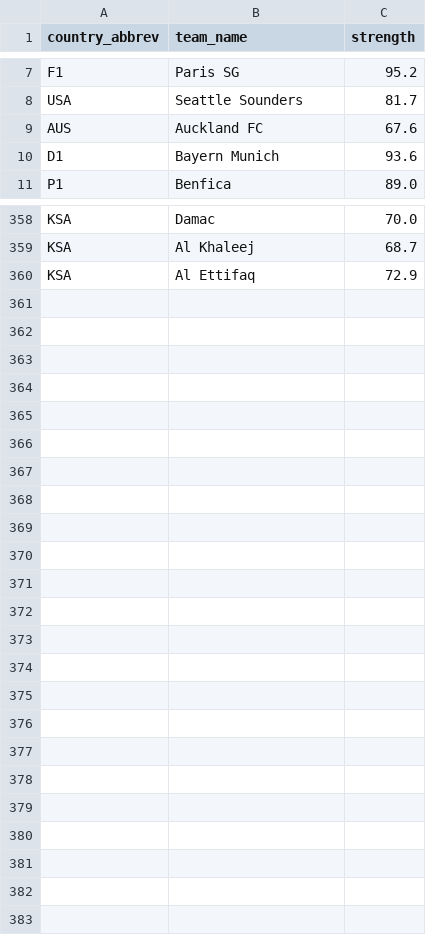
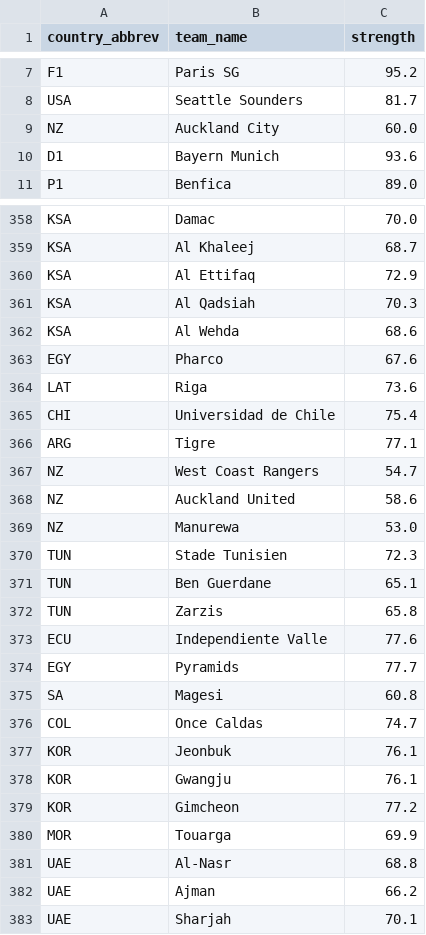
Before and after one commit to kushlalwani/CWCPredictions, a CSV file: data/team_strength.csv, drawn as a sheet; only a part is shown, gaps mark what is left out; the diff covers the shown part only.

```diff
--- a/data/team_strength.csv
+++ b/data/team_strength.csv
@@ -8,3 +8,3 @@ F1,Paris SG,95.2
 USA,Seattle Sounders,81.7
-AUS,Auckland FC,67.6
+NZ,Auckland City,60.0
 D1,Bayern Munich,93.6
@@ -360 +360,24 @@ KSA,Al Khaleej,68.7
 KSA,Al Ettifaq,72.9
+KSA,Al Qadsiah,70.3
+KSA,Al Wehda,68.6
+EGY,Pharco,67.6
+LAT,Riga,73.6
+CHI,Universidad de Chile,75.4
+ARG,Tigre,77.1
+NZ,West Coast Rangers,54.7
+NZ,Auckland United,58.6
+NZ,Manurewa,53.0
+TUN,Stade Tunisien,72.3
+TUN,Ben Guerdane,65.1
+TUN,Zarzis,65.8
+ECU,Independiente Valle,77.6
+EGY,Pyramids,77.7
+SA,Magesi,60.8
+COL,Once Caldas,74.7
+KOR,Jeonbuk,76.1
+KOR,Gwangju,76.1
+KOR,Gimcheon,77.2
+MOR,Touarga,69.9
+UAE,Al-Nasr,68.8
+UAE,Ajman,66.2
+UAE,Sharjah,70.1
```
Also changed, not shown: 1 edited cell elsewhere in this file, data/league_strength.csv, 9 other files.
